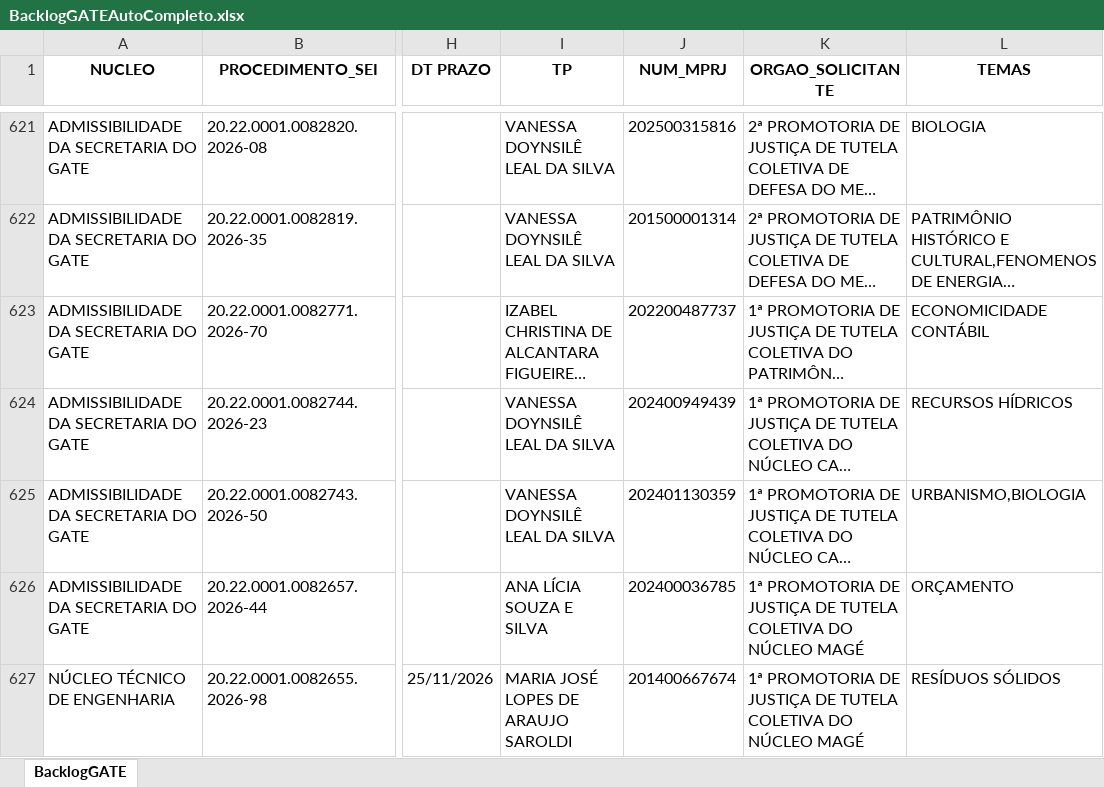
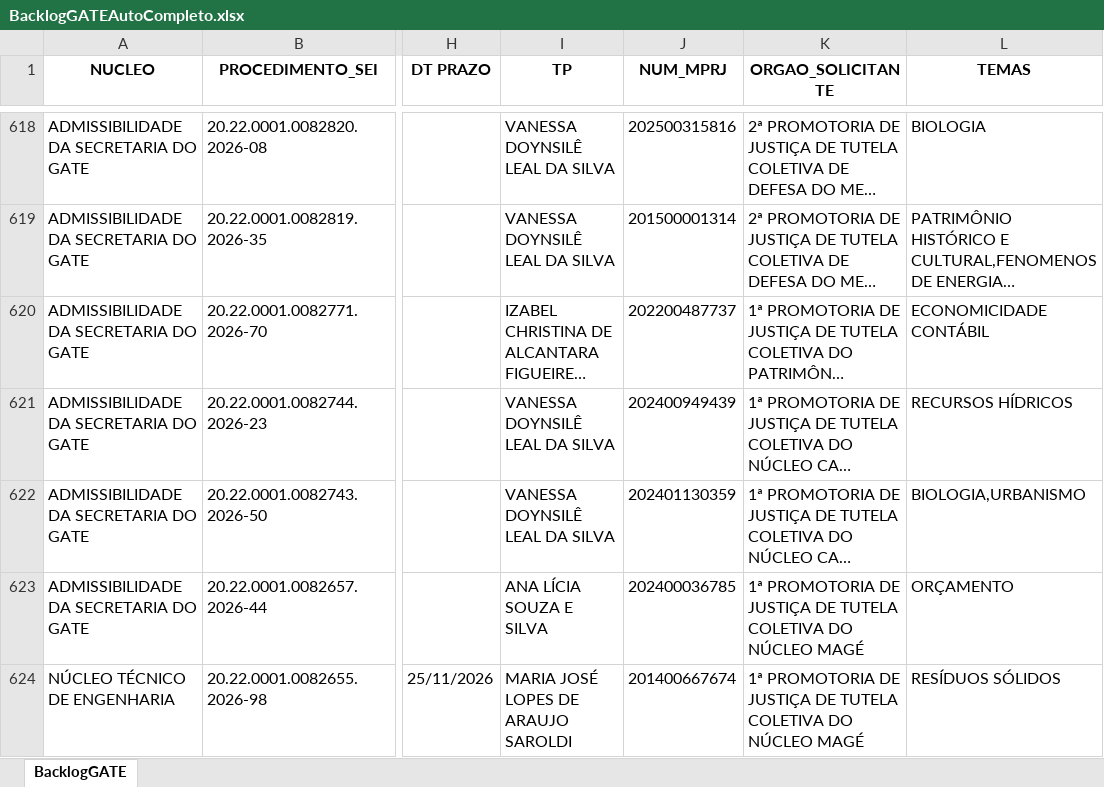
Before and after one commit to cdadosgate/backlog-GATE, an Excel workbook: BacklogGATEAutoCompleto.xlsx, sheet BacklogGATE, drawn as a sheet; only a part is shown, gaps mark what is left out; long unchanged cells end in …; values as stored, in another font and other column widths than the file's, no borders; addresses are those after the commit; the diff covers the shown part only; the diff names each change by its address in the sheet, - before the commit and + after, or states it on an @@ line.

```diff
--- a/BacklogGATEAutoCompleto.xlsx (sheet BacklogGATE)
+++ b/BacklogGATEAutoCompleto.xlsx (sheet BacklogGATE)
-L622 (TEMAS): URBANISMO,BIOLOGIA
+L622 (TEMAS): BIOLOGIA,URBANISMO
```
Also changed, not shown: 1 added row, 3 removed rows and 12 edited cells elsewhere in this sheet, SaidaSemITGATEAutoCompleto.xlsx, 1 other file.
